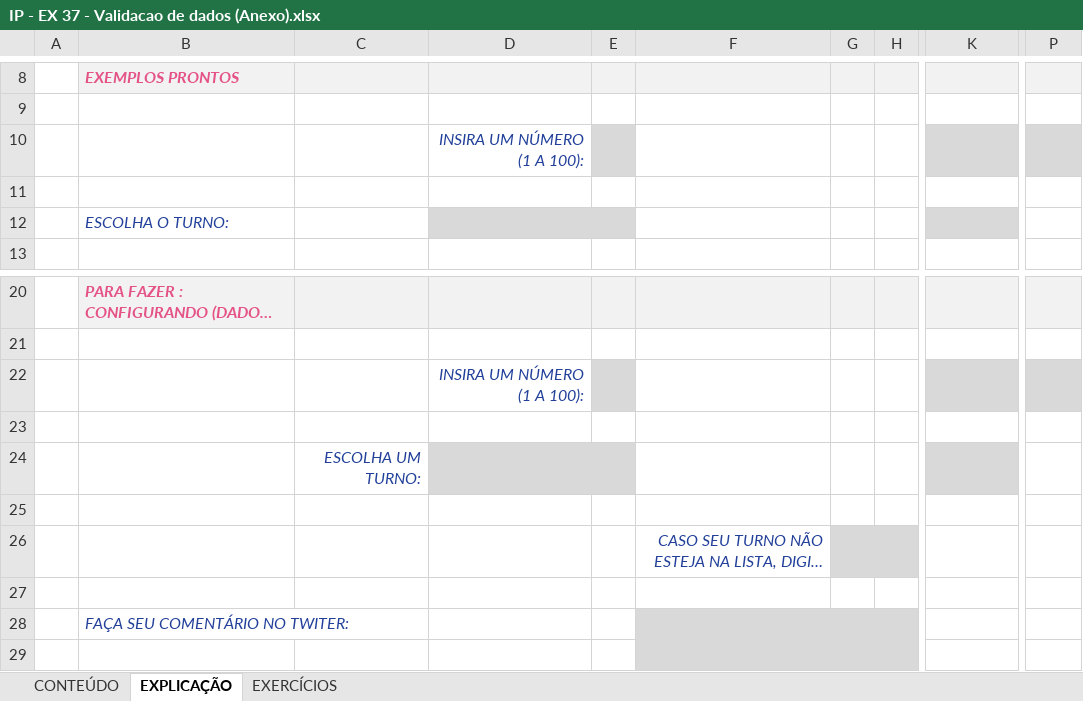
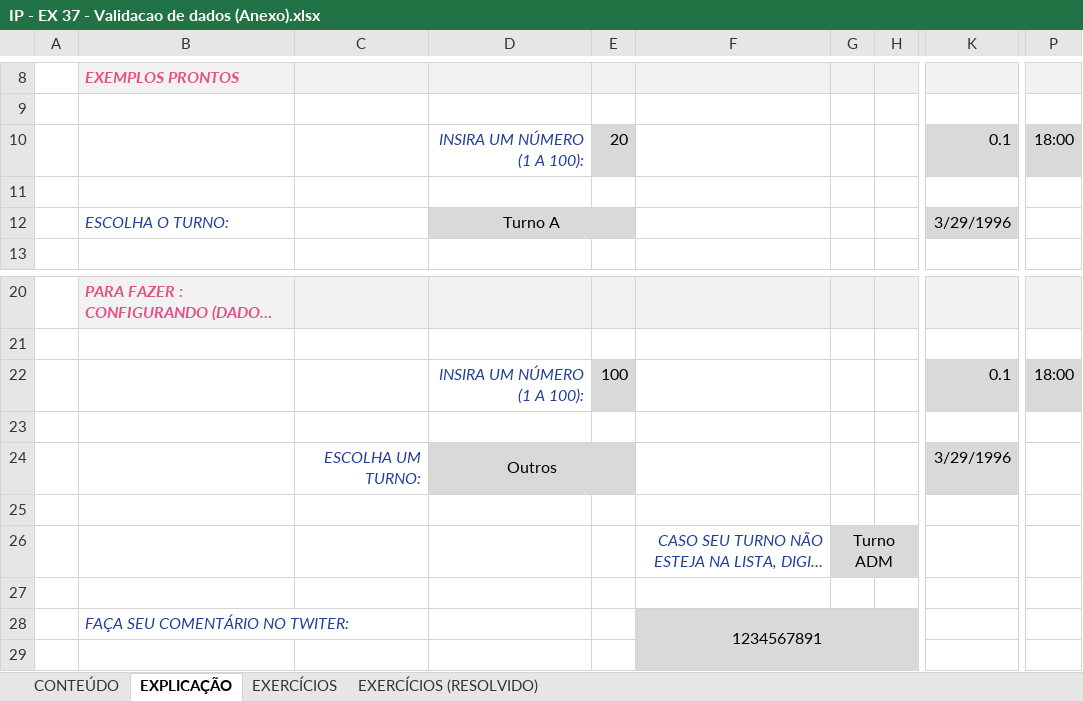
Before and after one commit to Laurentius96/DNC-DataScience, an Excel workbook: Materia_2-PowerBi/IP - EX 37 - Validacao de dados (Anexo).xlsx, sheet EXPLICAÇÃO, drawn as a sheet; only a part is shown, gaps mark what is left out; long unchanged cells end in …; values as stored, in another font and other column widths than the file's, no borders; charts and pictures not drawn; the diff names each change by its address in the sheet, - before the commit and + after, or states it on an @@ line.

```diff
--- a/Materia_2-PowerBi/IP - EX 37 - Validacao de dados (Anexo).xlsx (sheet EXPLICAÇÃO)
+++ b/Materia_2-PowerBi/IP - EX 37 - Validacao de dados (Anexo).xlsx (sheet EXPLICAÇÃO)
@@ sheet tab unhidden: EXERCÍCIOS (RESOLVIDO) @@
-E10: (empty)
+E10: 20
-K10: (empty)
+K10: 0.1
-P10: (empty)
+P10: 18:00
-D12: (empty)
+D12: Turno A
-K12: (empty)
+K12: 3/29/1996
-E22: (empty)
+E22: 100
-K22: (empty)
+K22: 0.1
-P22: (empty)
+P22: 18:00
-D24: (empty)
+D24: Outros
-K24: (empty)
+K24: 3/29/1996
-G26: (empty)
+G26: Turno ADM
-F28: (empty)
+F28: 1234567891
```
Also changed, not shown: sheet EXERCÍCIOS.
